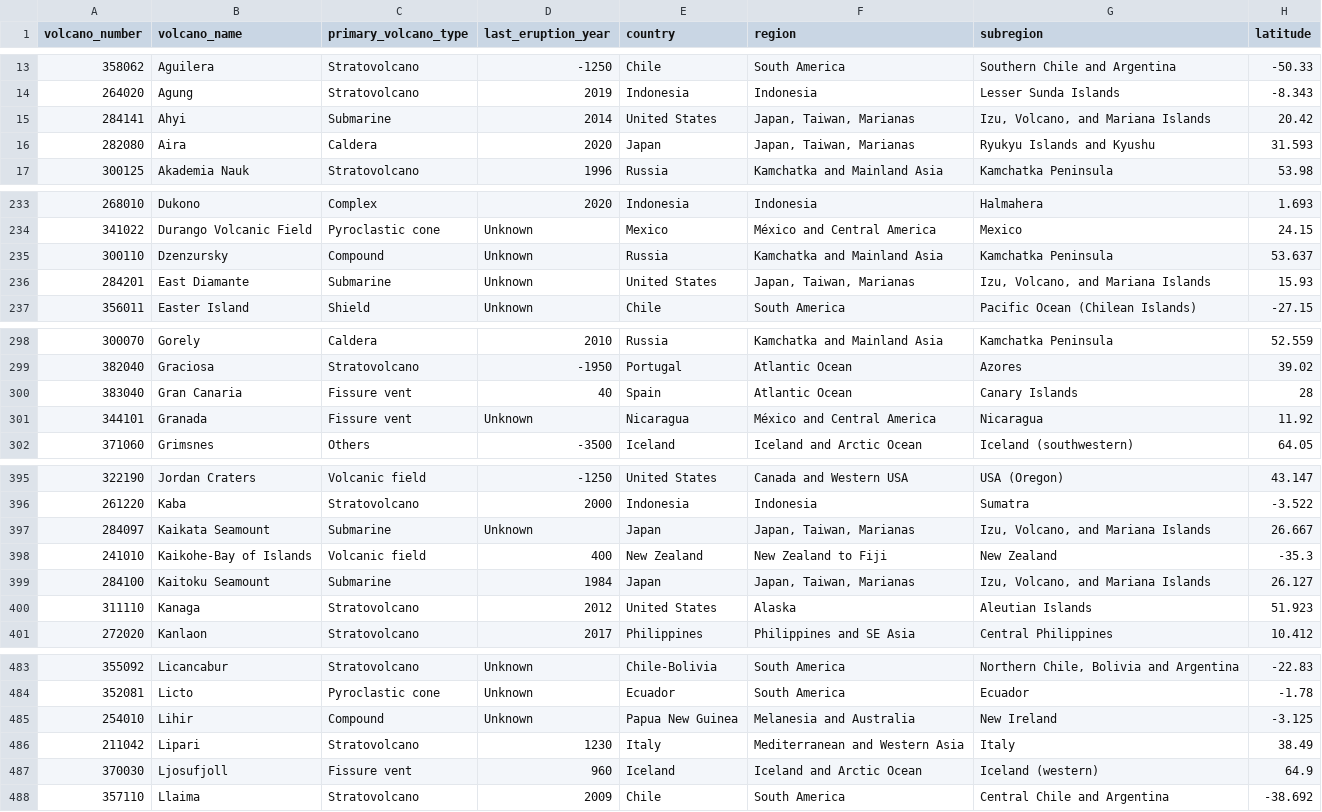
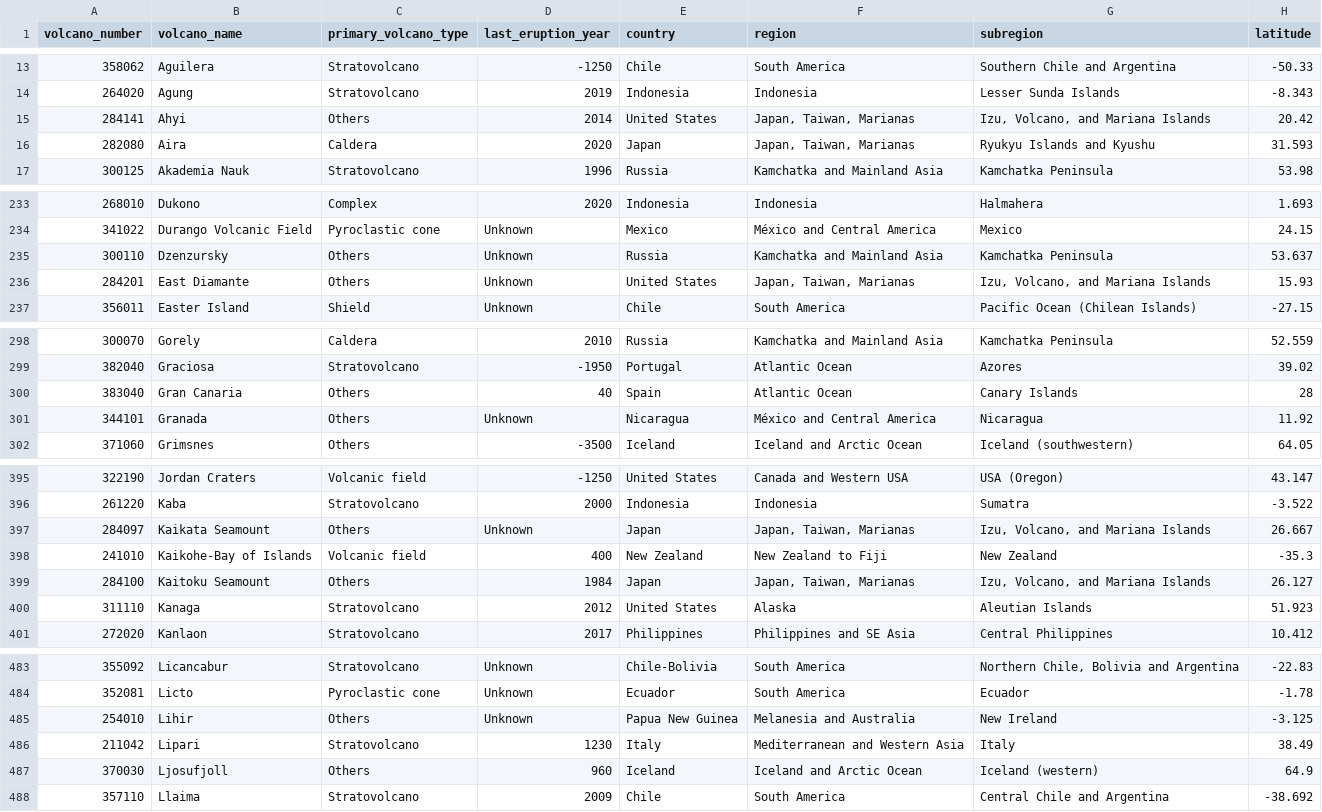
Before and after one commit to StuartB99/Volcanoes-Data-Visualisation, a CSV file: volcano.csv, drawn as a sheet; only a part is shown, gaps mark what is left out; the diff covers the shown part only; the diff names each change by its address in the sheet, - before the commit and + after, or states it on an @@ line.

Commit message:
New changes for volcano.csv

```diff
--- a/volcano.csv
+++ b/volcano.csv
-C15 (primary_volcano_type): Submarine
+C15 (primary_volcano_type): Others
-C235 (primary_volcano_type): Compound
+C235 (primary_volcano_type): Others
-C236 (primary_volcano_type): Submarine
+C236 (primary_volcano_type): Others
-C300:C301 (primary_volcano_type): Fissure vent
+C300:C301 (primary_volcano_type): Others
-C397 (primary_volcano_type): Submarine
+C397 (primary_volcano_type): Others
-C399 (primary_volcano_type): Submarine
+C399 (primary_volcano_type): Others
-C485 (primary_volcano_type): Compound
+C485 (primary_volcano_type): Others
-C487 (primary_volcano_type): Fissure vent
+C487 (primary_volcano_type): Others
```
Also changed, not shown: 39 edited cells elsewhere in this file.
